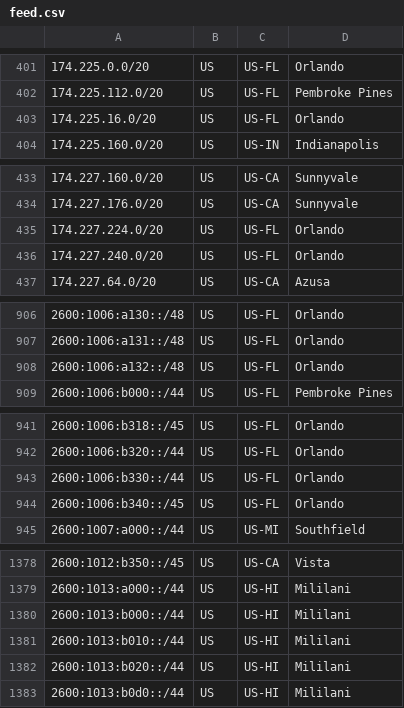
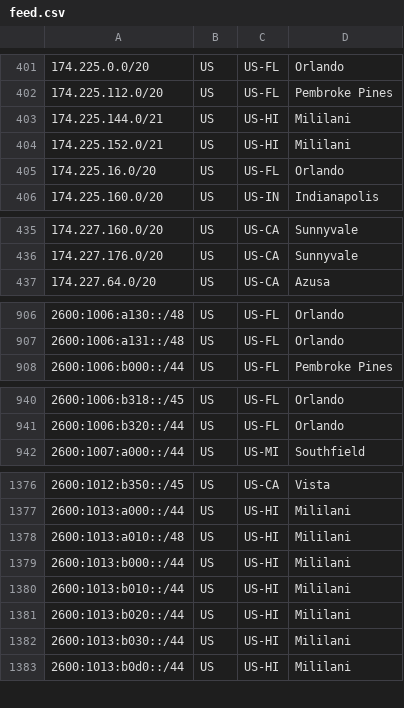
Before and after one commit to Verizon/verizon-geofeed, a CSV file: feed.csv, drawn as a sheet; only a part is shown, gaps mark what is left out; removed rows and columns are numbered as before the commit, all else as after; the diff covers the shown part only; the diff names each change by its address in the sheet, - before the commit and + after, or states it on an @@ line.

```diff
--- a/feed.csv
+++ b/feed.csv
+row 403: 174.225.144.0/21 | US | US-HI | Mililani
+row 404: 174.225.152.0/21 | US | US-HI | Mililani
-row 435: 174.227.224.0/20 | US | US-FL | Orlando
-row 436: 174.227.240.0/20 | US | US-FL | Orlando
-row 908: 2600:1006:a132::/48 | US | US-FL | Orlando
-row 943: 2600:1006:b330::/44 | US | US-FL | Orlando
-row 944: 2600:1006:b340::/45 | US | US-FL | Orlando
+row 1378: 2600:1013:a010::/48 | US | US-HI | Mililani
+row 1382: 2600:1013:b030::/44 | US | US-HI | Mililani
```
Also changed, not shown: 2 added rows, 1 removed row and 2 edited cells elsewhere in this file, 1 other file.
